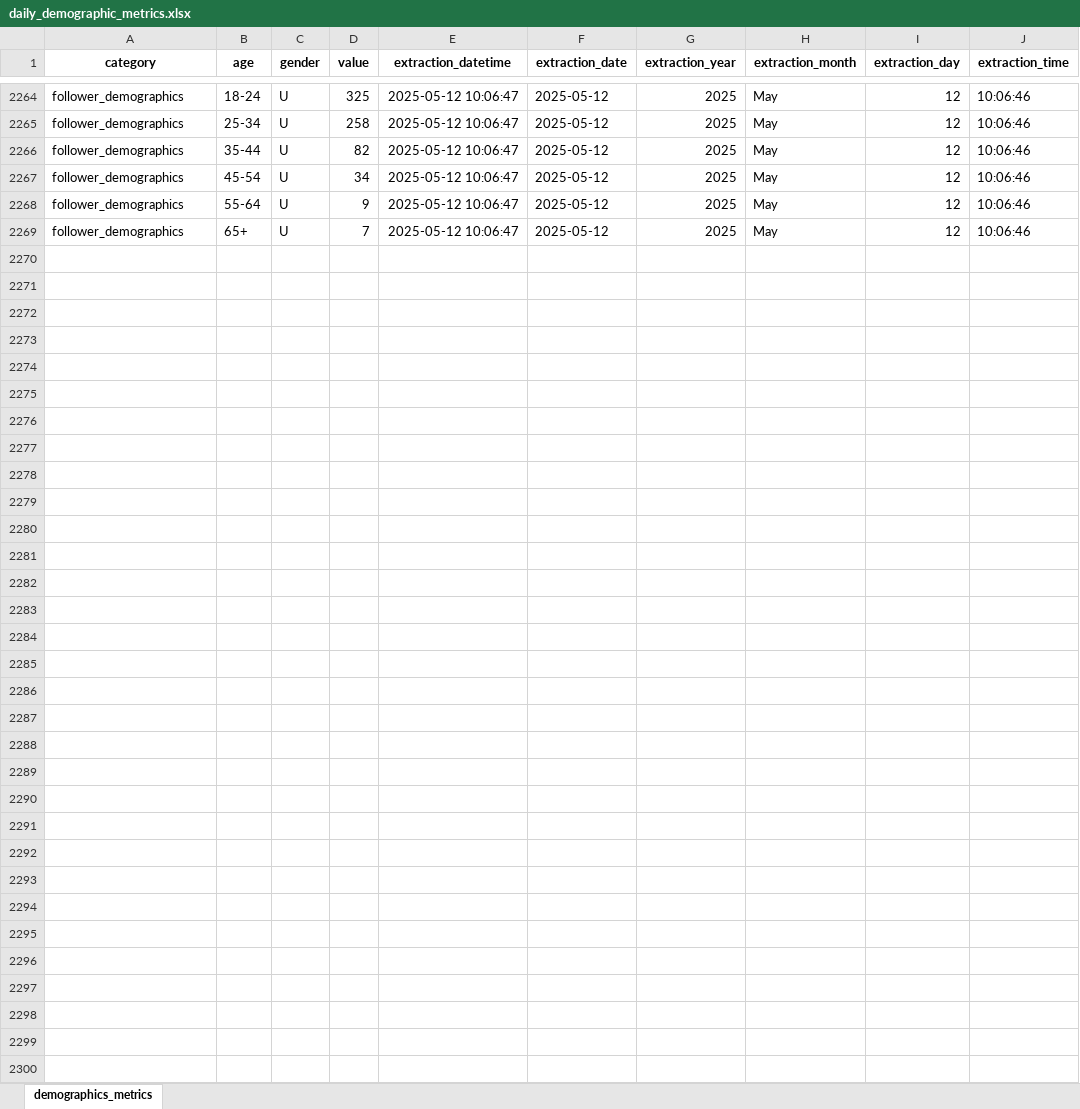
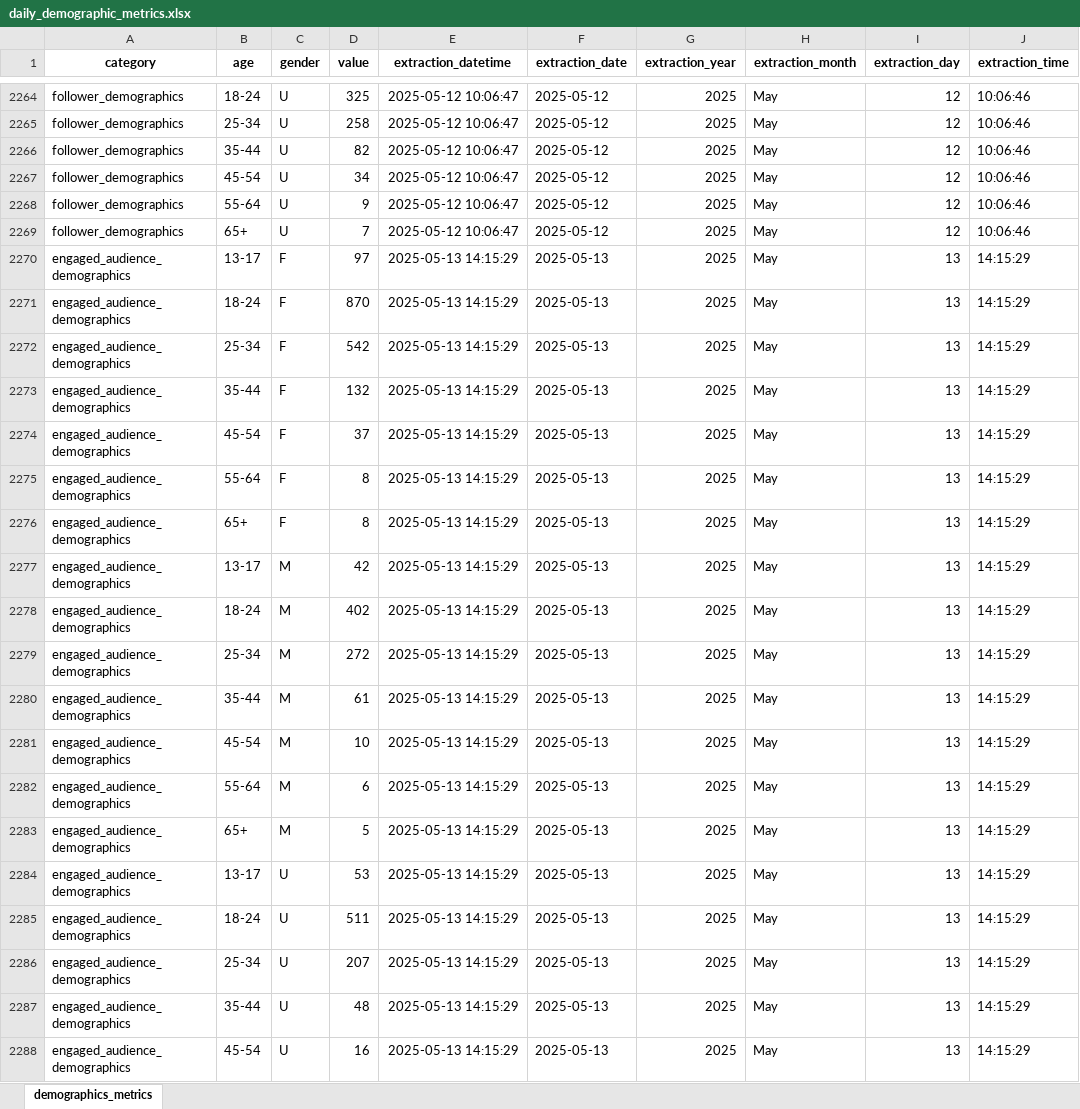
Before and after one commit to ajhaller/igsights, an Excel workbook: data/cleaned_data/daily_demographic_metrics.xlsx, sheet demographics_metrics, drawn as a sheet; only a part is shown, gaps mark what is left out; values as stored, in another font and other column widths than the file's, no borders; the diff covers the shown part only; the diff names each change by its address in the sheet, - before the commit and + after, or states it on an @@ line.

```diff
--- a/data/cleaned_data/daily_demographic_metrics.xlsx (sheet demographics_metrics)
+++ b/data/cleaned_data/daily_demographic_metrics.xlsx (sheet demographics_metrics)
+row 2270: engaged_audience_demographics | 13-17 | F | 97 | 2025-05-13 14:15:29 | 2025-05-13 | 2025 | May | 13 | 14:15:29
+row 2271: engaged_audience_demographics | 18-24 | F | 870 | 2025-05-13 14:15:29 | 2025-05-13 | 2025 | May | 13 | 14:15:29
+row 2272: engaged_audience_demographics | 25-34 | F | 542 | 2025-05-13 14:15:29 | 2025-05-13 | 2025 | May | 13 | 14:15:29
+row 2273: engaged_audience_demographics | 35-44 | F | 132 | 2025-05-13 14:15:29 | 2025-05-13 | 2025 | May | 13 | 14:15:29
+row 2274: engaged_audience_demographics | 45-54 | F | 37 | 2025-05-13 14:15:29 | 2025-05-13 | 2025 | May | 13 | 14:15:29
+row 2275: engaged_audience_demographics | 55-64 | F | 8 | 2025-05-13 14:15:29 | 2025-05-13 | 2025 | May | 13 | 14:15:29
+row 2276: engaged_audience_demographics | 65+ | F | 8 | 2025-05-13 14:15:29 | 2025-05-13 | 2025 | May | 13 | 14:15:29
+row 2277: engaged_audience_demographics | 13-17 | M | 42 | 2025-05-13 14:15:29 | 2025-05-13 | 2025 | May | 13 | 14:15:29
+row 2278: engaged_audience_demographics | 18-24 | M | 402 | 2025-05-13 14:15:29 | 2025-05-13 | 2025 | May | 13 | 14:15:29
+row 2279: engaged_audience_demographics | 25-34 | M | 272 | 2025-05-13 14:15:29 | 2025-05-13 | 2025 | May | 13 | 14:15:29
+row 2280: engaged_audience_demographics | 35-44 | M | 61 | 2025-05-13 14:15:29 | 2025-05-13 | 2025 | May | 13 | 14:15:29
+row 2281: engaged_audience_demographics | 45-54 | M | 10 | 2025-05-13 14:15:29 | 2025-05-13 | 2025 | May | 13 | 14:15:29
+row 2282: engaged_audience_demographics | 55-64 | M | 6 | 2025-05-13 14:15:29 | 2025-05-13 | 2025 | May | 13 | 14:15:29
+row 2283: engaged_audience_demographics | 65+ | M | 5 | 2025-05-13 14:15:29 | 2025-05-13 | 2025 | May | 13 | 14:15:29
+row 2284: engaged_audience_demographics | 13-17 | U | 53 | 2025-05-13 14:15:29 | 2025-05-13 | 2025 | May | 13 | 14:15:29
+row 2285: engaged_audience_demographics | 18-24 | U | 511 | 2025-05-13 14:15:29 | 2025-05-13 | 2025 | May | 13 | 14:15:29
+row 2286: engaged_audience_demographics | 25-34 | U | 207 | 2025-05-13 14:15:29 | 2025-05-13 | 2025 | May | 13 | 14:15:29
+row 2287: engaged_audience_demographics | 35-44 | U | 48 | 2025-05-13 14:15:29 | 2025-05-13 | 2025 | May | 13 | 14:15:29
+row 2288: engaged_audience_demographics | 45-54 | U | 16 | 2025-05-13 14:15:29 | 2025-05-13 | 2025 | May | 13 | 14:15:29
```
Also changed, not shown: 44 added rows elsewhere in this sheet, data/cleaned_data/daily_actions_metrics.xlsx, data/cleaned_data/daily_profile_metrics.xlsx, 12 other files.
